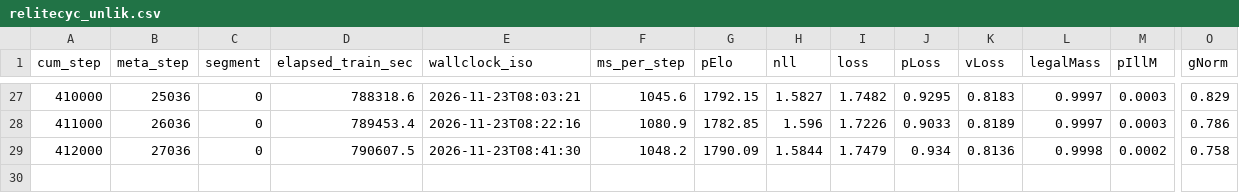
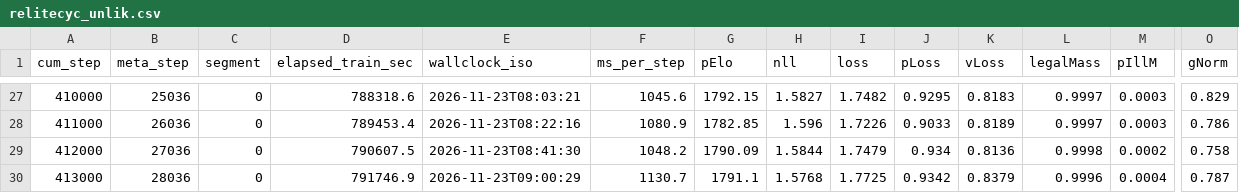
Before and after one commit to drewster99/drews-chess-machine, a CSV file: documentation/dashboards/data/relitecyc_unlik.csv, drawn as a sheet; only a part is shown, gaps mark what is left out; rows hold the shown columns only; the diff names each change by its address in the sheet, - before the commit and + after, or states it on an @@ line.

Commit message:
R-elitecyc-unlik 413000: large-set probe; dashboards refreshed

```diff
--- a/documentation/dashboards/data/relitecyc_unlik.csv
+++ b/documentation/dashboards/data/relitecyc_unlik.csv
+row 30: 413000 | 28036 | 0 | 791746.9 | 2026-11-23T09:00:29 | 1130.7 | 1791.1 | 1.5768 | 1.7725 | 0.9342 | 0.8379 | 0.9996 | 0.0004 | 0.787
```
Also changed, not shown: 7 other files.
